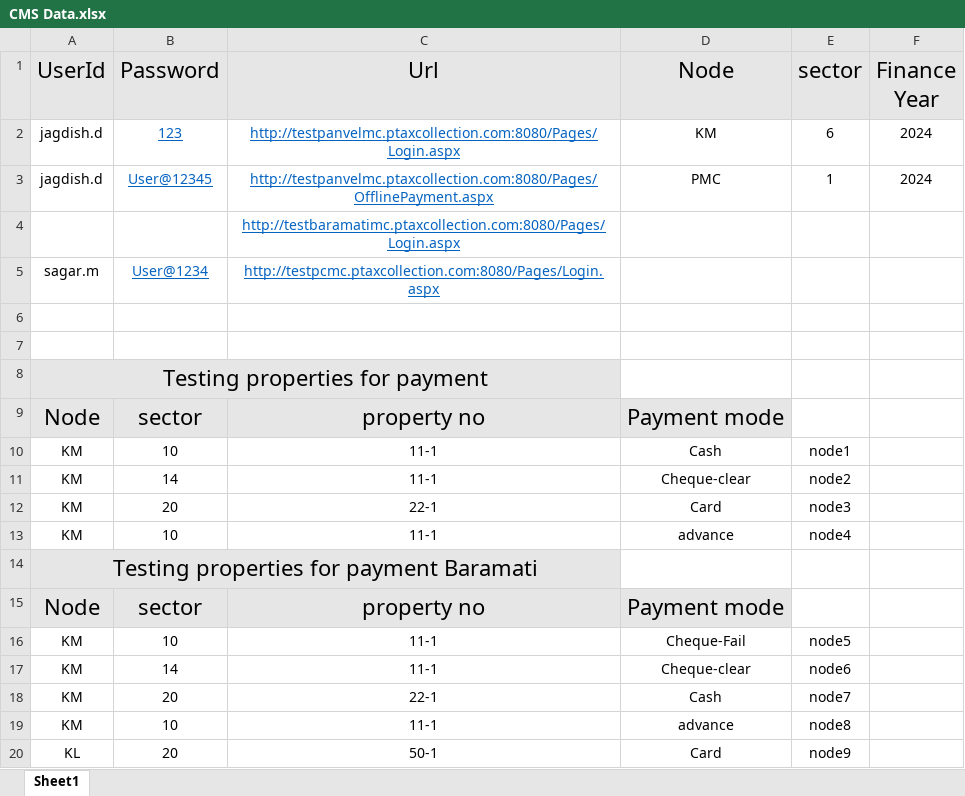
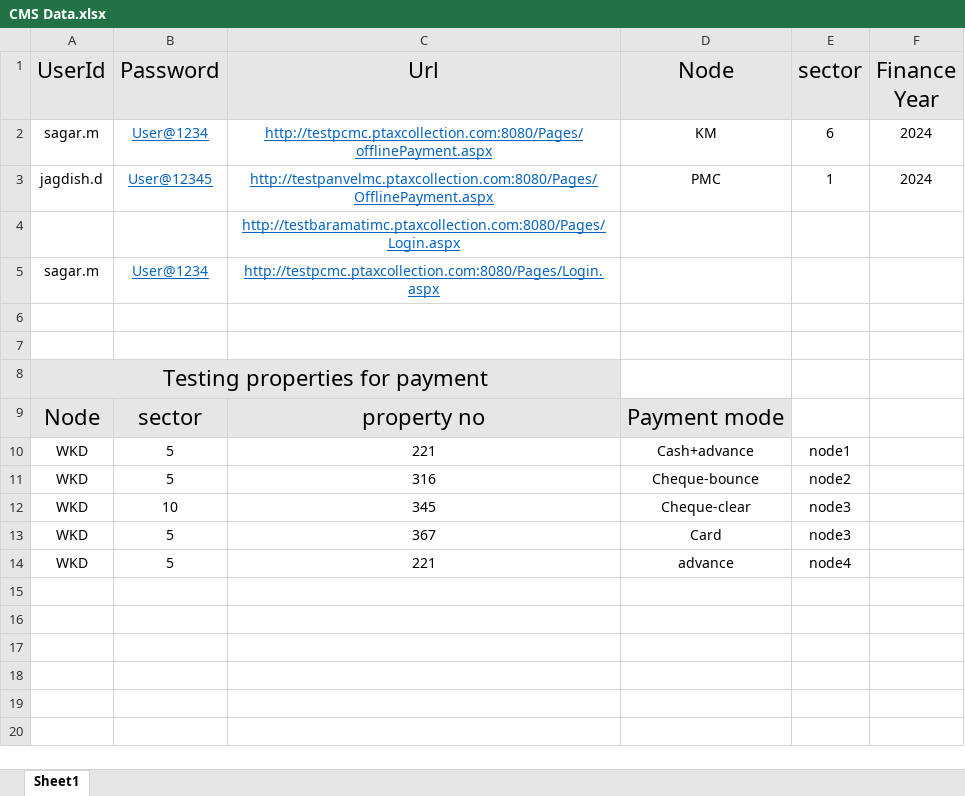
Before and after one commit to SahilSawant11/New_Web_Automation_Script, an Excel workbook: InputData/CMS Data.xlsx, sheet Sheet1, drawn as a sheet; values as stored, in another font and other column widths than the file's, no borders; removed rows and columns are numbered as before the commit, all else as after; the diff names each change by its address in the sheet, - before the commit and + after, or states it on an @@ line.

```diff
--- a/InputData/CMS Data.xlsx (sheet Sheet1)
+++ b/InputData/CMS Data.xlsx (sheet Sheet1)
-A2 (UserId): jagdish.d
+A2 (UserId): sagar.m
-B2 (Password): 123
+B2 (Password): User@1234
-C2 (Url): http://testpanvelmc.ptaxcollection.com:8080/Pages/Login.aspx
+C2 (Url): http://testpcmc.ptaxcollection.com:8080/Pages/offlinePayment.aspx
-row 10: KM | 10 | 11-1 | Cash | node1
-row 11: KM | 14 | 11-1 | Cheque-clear | node2
-row 12: KM | 20 | 22-1 | Card | node3
-row 13: KM | 10 | 11-1 | advance | node4
-row 14: Testing properties for payment Baramati
-row 15: Node | sector | property no | Payment mode
-row 16: KM | 10 | 11-1 | Cheque-Fail | node5
-row 17: KM | 14 | 11-1 | Cheque-clear | node6
-row 18: KM | 20 | 22-1 | Cash | node7
-row 19: KM | 10 | 11-1 | advance | node8
-row 20: KL | 20 | 50-1 | Card | node9
+row 10: WKD | 5 | 221 | Cash+advance | node1
+row 11: WKD | 5 | 316 | Cheque-bounce | node2
+row 12: WKD | 10 | 345 | Cheque-clear | node3
+row 13: WKD | 5 | 367 | Card | node3
+row 14: WKD | 5 | 221 | advance | node4
```
Also changed, not shown: 25 other files.
